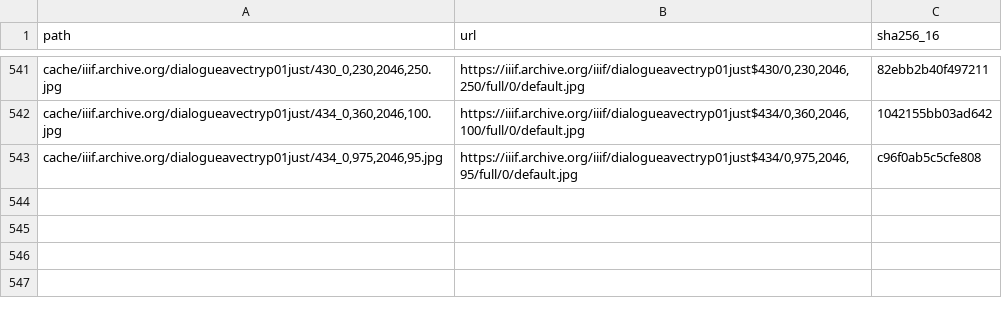
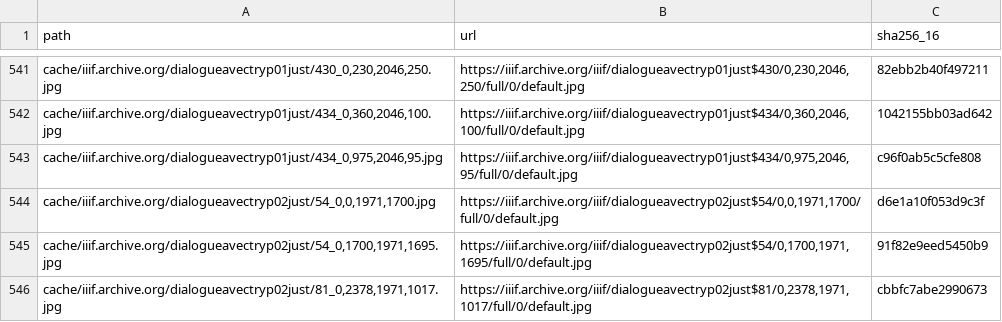
Before and after one commit to christian-classics-jp/site, a TSV file: books/dialogue-with-trypho/research/archambault-images.tsv, drawn as a sheet; only a part is shown, gaps mark what is left out.

Commit message:
dialogue-with-trypho chapter-079-081

```diff
--- a/books/dialogue-with-trypho/research/archambault-images.tsv
+++ b/books/dialogue-with-trypho/research/archambault-images.tsv
@@ -543 +543,4 @@ cache/iiif.archive.org/dialogueavectryp01just/434_0,360,2046,100.jpg	https://iii
 cache/iiif.archive.org/dialogueavectryp01just/434_0,975,2046,95.jpg	https://iiif.archive.org/iiif/dialogueavectryp01just$434/0,975,2046,95/full/0/default.jpg	c96f0ab5c5cfe808
+cache/iiif.archive.org/dialogueavectryp02just/54_0,0,1971,1700.jpg	https://iiif.archive.org/iiif/dialogueavectryp02just$54/0,0,1971,1700/full/0/default.jpg	d6e1a10f053d9c3f
+cache/iiif.archive.org/dialogueavectryp02just/54_0,1700,1971,1695.jpg	https://iiif.archive.org/iiif/dialogueavectryp02just$54/0,1700,1971,1695/full/0/default.jpg	91f82e9eed5450b9
+cache/iiif.archive.org/dialogueavectryp02just/81_0,2378,1971,1017.jpg	https://iiif.archive.org/iiif/dialogueavectryp02just$81/0,2378,1971,1017/full/0/default.jpg	cbbfc7abe2990673
```
Also changed, not shown: 5 other files.
